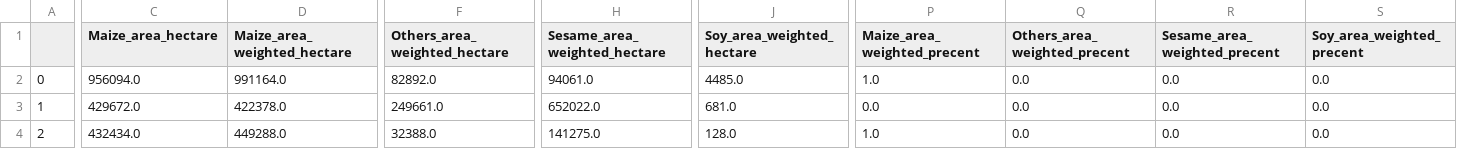
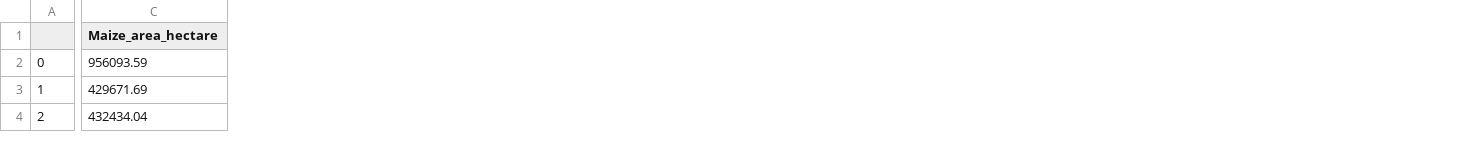
Before and after one commit to digitalearthafrica/FAO_crop_type, a CSV file: Results/Crop_stats/Mozambique_crop_areas.csv, drawn as a sheet; only a part is shown, gaps mark what is left out; the diff covers the shown part only; the diff names each change by its address in the sheet, - before the commit and + after, or states it on an @@ line.

Commit message:
Updated country stats

```diff
--- a/Results/Crop_stats/Mozambique_crop_areas.csv
+++ b/Results/Crop_stats/Mozambique_crop_areas.csv
-column D (Maize_area_weighted_hectare), rows 2-4: 991164.0 | 422378.0 | 449288.0
-column F (Others_area_weighted_hectare), rows 2-4: 82892.0 | 249661.0 | 32388.0
-column H (Sesame_area_weighted_hectare), rows 2-4: 94061.0 | 652022.0 | 141275.0
-column J (Soy_area_weighted_hectare), rows 2-4: 4485.0 | 681.0 | 128.0
-column P (Maize_area_weighted_precent), rows 2-4: 1.0 | 0.0 | 1.0
-column Q (Others_area_weighted_precent), rows 2-4: all 0.0
-column R (Sesame_area_weighted_precent), rows 2-4: all 0.0
-column S (Soy_area_weighted_precent), rows 2-4: all 0.0
-C2 (Maize_area_hectare): 956094.0
+C2 (Maize_area_hectare): 956093.59
-C3 (Maize_area_hectare): 429672.0
+C3 (Maize_area_hectare): 429671.69
-C4 (Maize_area_hectare): 432434.0
+C4 (Maize_area_hectare): 432434.04
```
Also changed, not shown: 94 edited cells elsewhere in this file, 3 other files.
